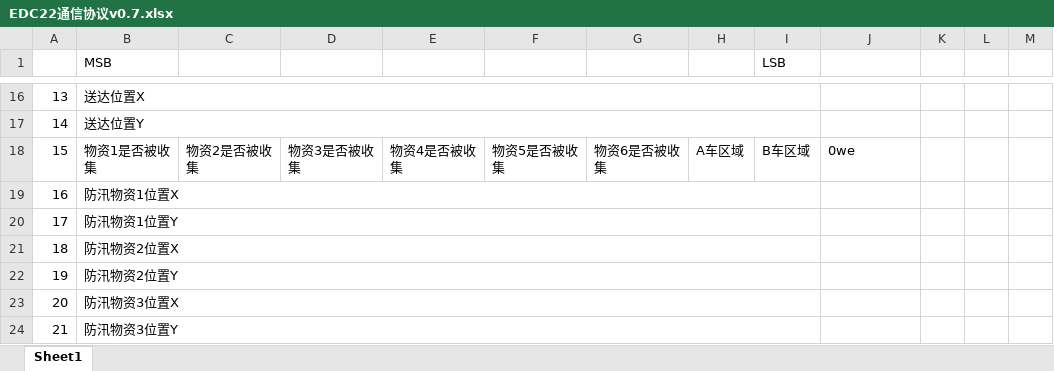
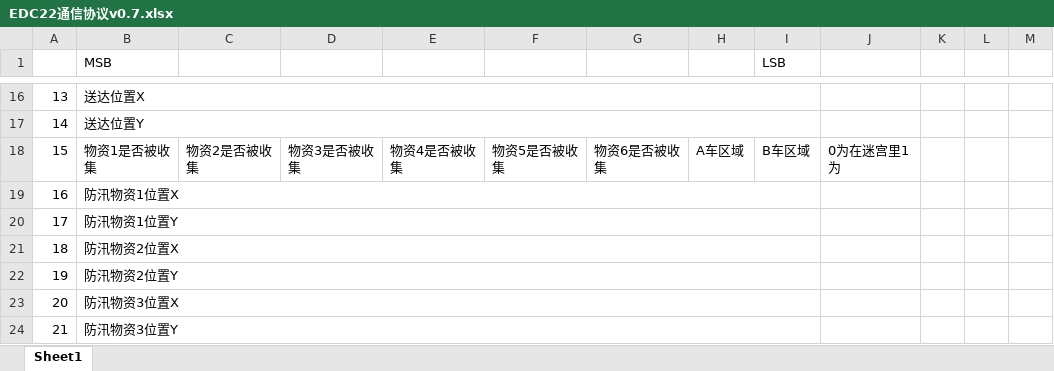
Before and after one commit to HelinXu/EDC_Host_22, an Excel workbook: EDC22通信协议v0.7.xlsx, sheet Sheet1, drawn as a sheet; only a part is shown, gaps mark what is left out; values as stored, in another font and other column widths than the file's, no borders; the diff names each change by its address in the sheet, - before the commit and + after, or states it on an @@ line.

```diff
--- a/EDC22通信协议v0.7.xlsx (sheet Sheet1)
+++ b/EDC22通信协议v0.7.xlsx (sheet Sheet1)
-J18: 0we
+J18: 0为在迷宫里1为
```
Also changed, not shown: 1 other file.
